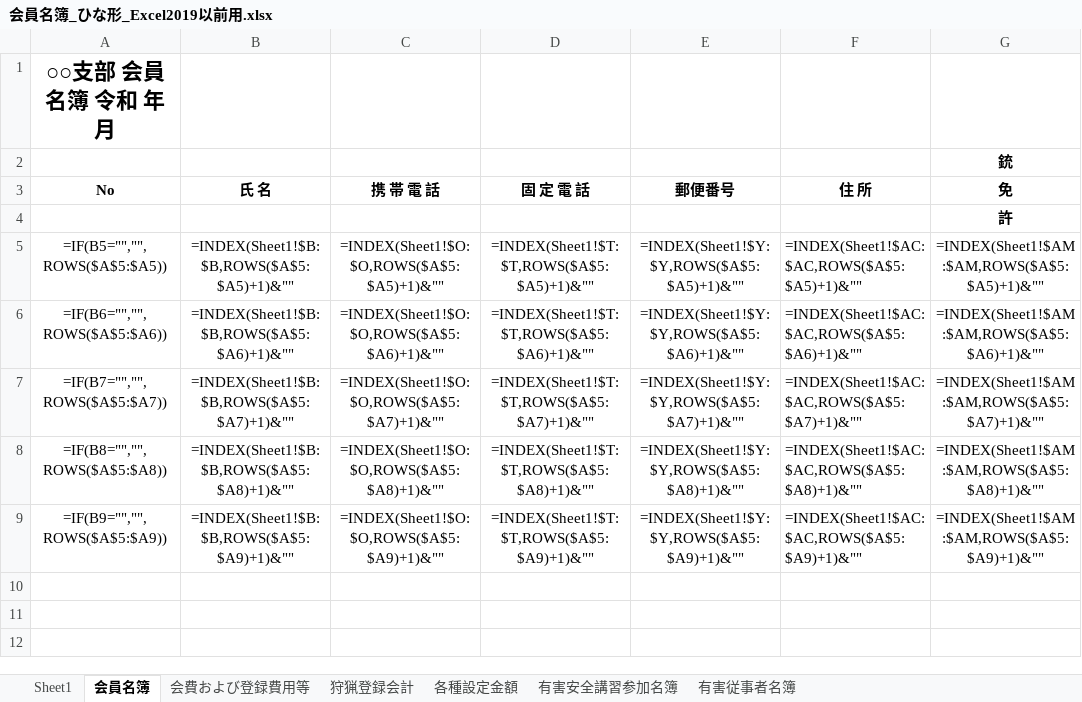
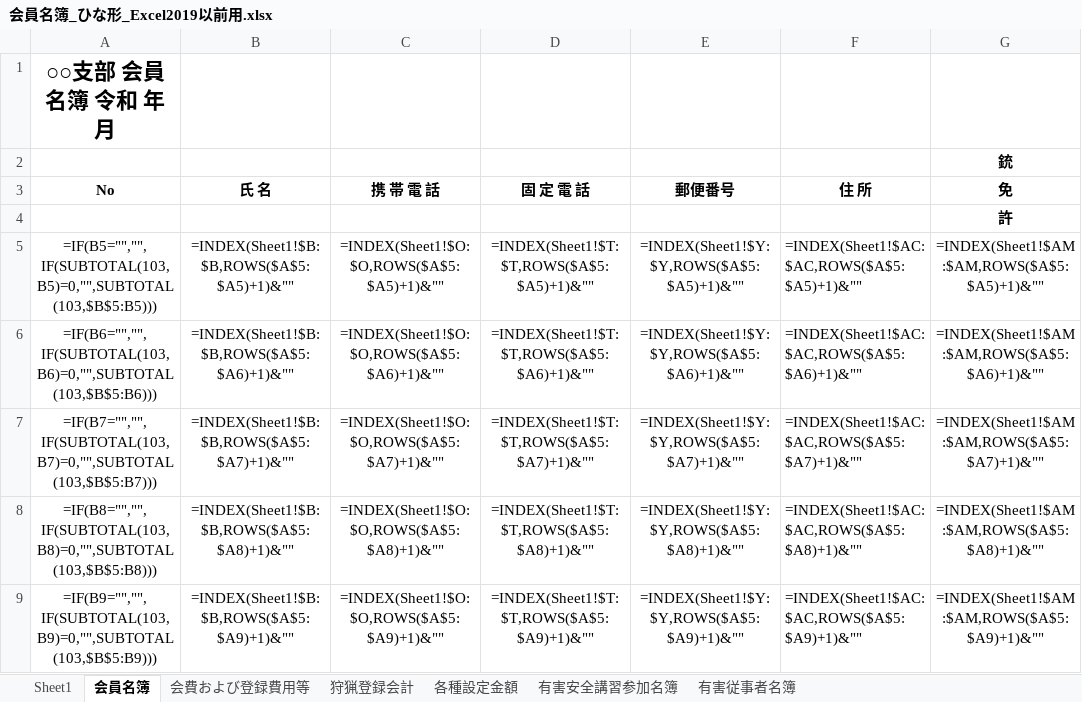
Before and after one commit to ranona001/shorui-insatsu, an Excel workbook: 会員名簿_ひな形_Excel2019以前用.xlsx, sheet 会員名簿, drawn as a sheet; only a part is shown; values as stored, in another font and other column widths than the file's, no borders; formulas are shown in place of their values; charts and pictures and conditional formats not drawn; the diff names each change by its address in the sheet, - before the commit and + after, or states it on an @@ line.

```diff
--- a/会員名簿_ひな形_Excel2019以前用.xlsx (sheet 会員名簿)
+++ b/会員名簿_ひな形_Excel2019以前用.xlsx (sheet 会員名簿)
-A5: =IF(B5="","",ROWS($A$5:$A5))
+A5: =IF(B5="","",IF(SUBTOTAL(103,B5)=0,"",SUBTOTAL(103,$B$5:B5)))
-A6: =IF(B6="","",ROWS($A$5:$A6))
+A6: =IF(B6="","",IF(SUBTOTAL(103,B6)=0,"",SUBTOTAL(103,$B$5:B6)))
-A7: =IF(B7="","",ROWS($A$5:$A7))
+A7: =IF(B7="","",IF(SUBTOTAL(103,B7)=0,"",SUBTOTAL(103,$B$5:B7)))
-A8: =IF(B8="","",ROWS($A$5:$A8))
+A8: =IF(B8="","",IF(SUBTOTAL(103,B8)=0,"",SUBTOTAL(103,$B$5:B8)))
-A9: =IF(B9="","",ROWS($A$5:$A9))
+A9: =IF(B9="","",IF(SUBTOTAL(103,B9)=0,"",SUBTOTAL(103,$B$5:B9)))
```
Also changed, not shown: sheet 狩猟登録会計, sheet Sheet1, hidden cells, 会員名簿_ひな形.xlsx, 3 other files.
